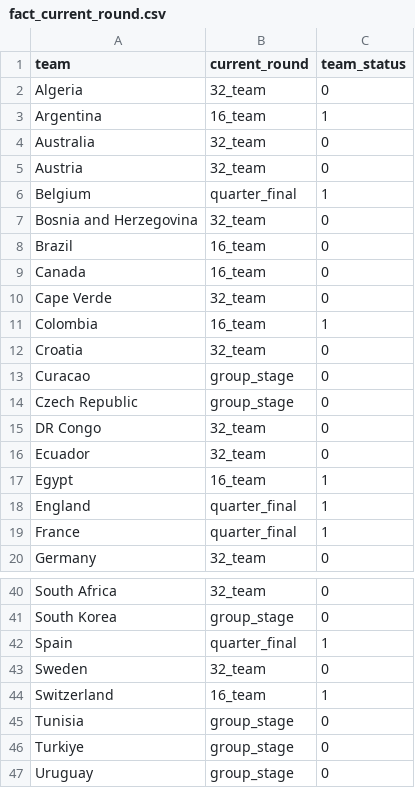
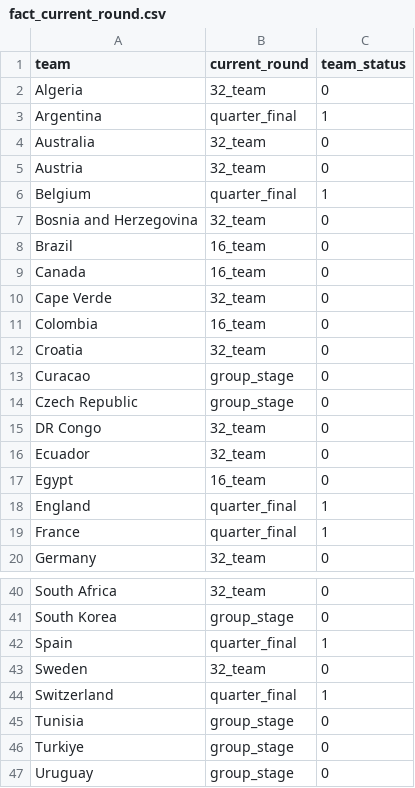
Before and after one commit to rayonjuly/wc2026_msb, a CSV file: data/fact_current_round.csv, drawn as a sheet; only a part is shown, gaps mark what is left out.

```diff
--- a/data/fact_current_round.csv
+++ b/data/fact_current_round.csv
@@ -2,3 +2,3 @@ team,current_round,team_status
 Algeria,32_team,0
-Argentina,16_team,1
+Argentina,quarter_final,1
 Australia,32_team,0
@@ -10,3 +10,3 @@ Canada,16_team,0
 Cape Verde,32_team,0
-Colombia,16_team,1
+Colombia,16_team,0
 Croatia,32_team,0
@@ -16,3 +16,3 @@ DR Congo,32_team,0
 Ecuador,32_team,0
-Egypt,16_team,1
+Egypt,16_team,0
 England,quarter_final,1
@@ -43,3 +43,3 @@ Spain,quarter_final,1
 Sweden,32_team,0
-Switzerland,16_team,1
+Switzerland,quarter_final,1
 Tunisia,group_stage,0
```
Also changed, not shown: data/standing.csv, 2 other files.
